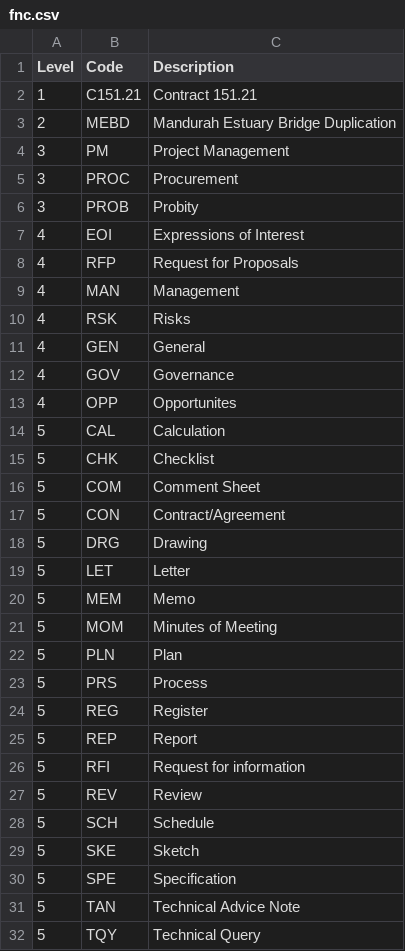
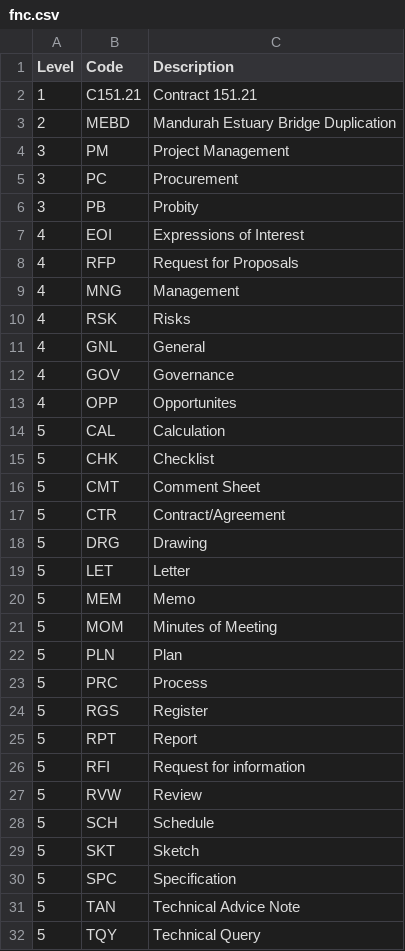
Before and after one commit to mainroads/Mrwa.Teams.Procurement.Deployment, a CSV file: Templates/Uploadables/fnc.csv, drawn as a sheet; only a part is shown.

Commit message:
Update fnc.csv

```diff
--- a/Templates/Uploadables/fnc.csv
+++ b/Templates/Uploadables/fnc.csv
@@ -4,9 +4,9 @@ Level,Code,Description
 3,PM,Project Management
-3,PROC,Procurement
-3,PROB,Probity
+3,PC,Procurement
+3,PB,Probity
 4,EOI,Expressions of Interest
 4,RFP,Request for Proposals
-4,MAN,Management
+4,MNG,Management
 4,RSK,Risks
-4,GEN,General
+4,GNL,General
 4,GOV,Governance
@@ -15,4 +15,4 @@ Level,Code,Description
 5,CHK,Checklist
-5,COM,Comment Sheet
-5,CON,Contract/Agreement
+5,CMT,Comment Sheet
+5,CTR,Contract/Agreement
 5,DRG,Drawing
@@ -22,10 +22,10 @@ Level,Code,Description
 5,PLN,Plan
-5,PRS,Process
-5,REG,Register
-5,REP,Report
+5,PRC,Process
+5,RGS,Register
+5,RPT,Report
 5,RFI,Request for information
-5,REV,Review
+5,RVW,Review
 5,SCH,Schedule
-5,SKE,Sketch
-5,SPE,Specification
+5,SKT,Sketch
+5,SPC,Specification
 5,TAN,Technical Advice Note
```
